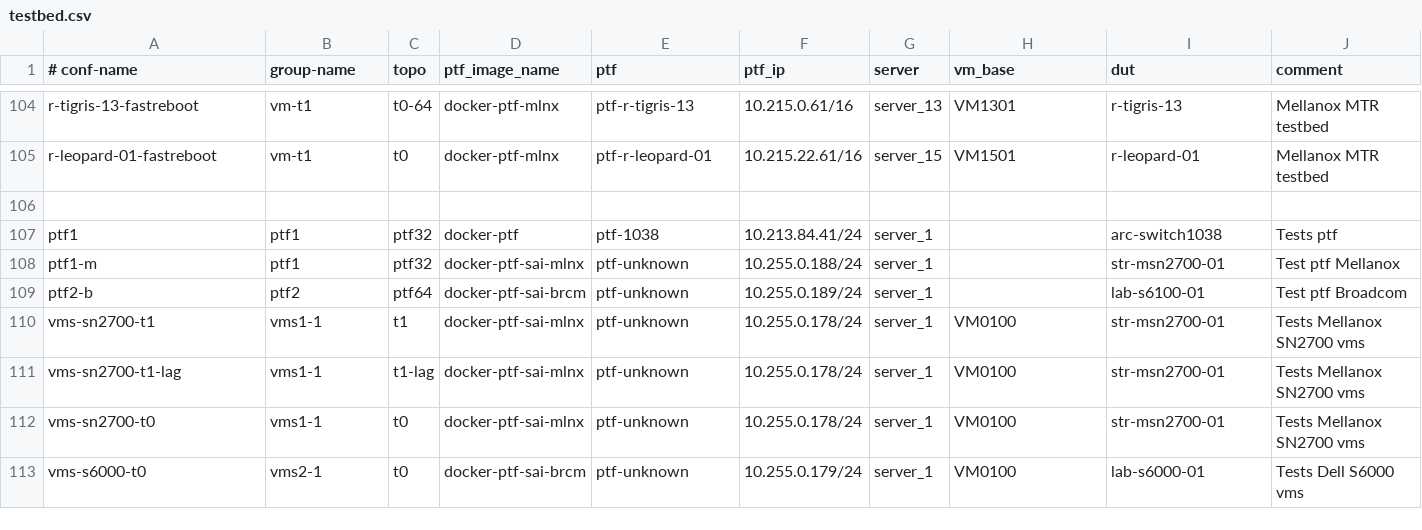
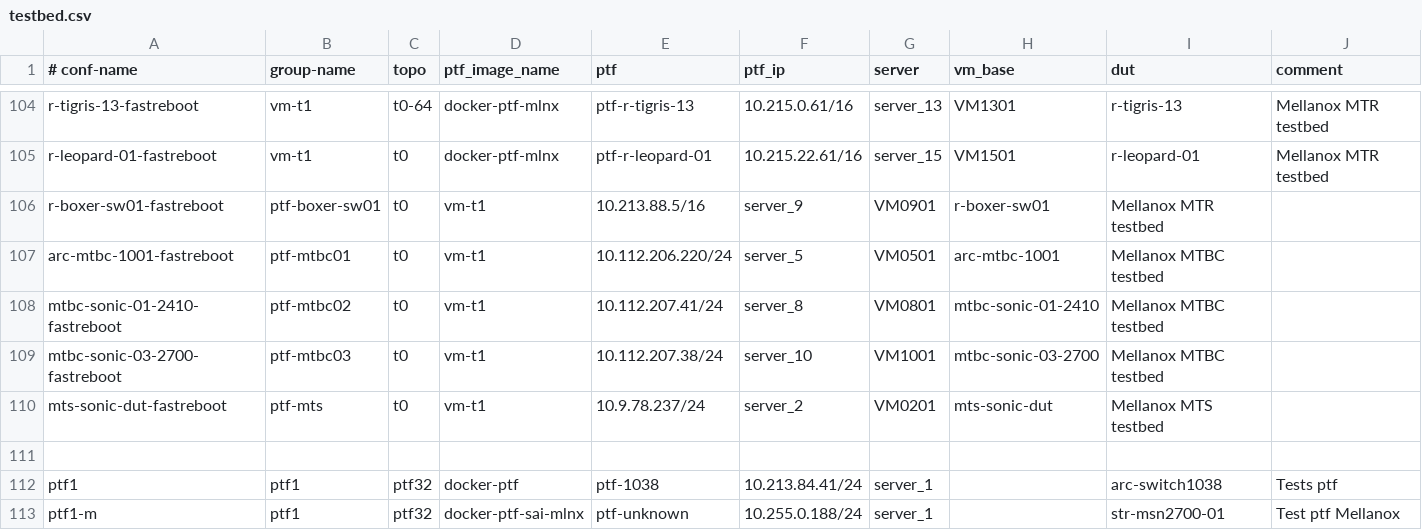
Before and after one commit to yvolynets-mlnx/sonic-mgmt, a CSV file: ansible/testbed.csv, drawn as a sheet; only a part is shown, gaps mark what is left out; the shorter side is filled out with more unchanged rows; the diff names each change by its address in the sheet, - before the commit and + after, or states it on an @@ line.

Commit message:
Fix Bug SW #2057131, missing info for fastreboot dynamic inventory
Change-Id: Ibf8c622d5365c2b67a78b2090deee5a5df776f06

```diff
--- a/ansible/testbed.csv
+++ b/ansible/testbed.csv
+row 106: r-boxer-sw01-fastreboot | ptf-boxer-sw01 | t0 | vm-t1 | 10.213.88.5/16 | server_9 | VM0901 | r-boxer-sw01 | Mellanox MTR testbed
+row 107: arc-mtbc-1001-fastreboot | ptf-mtbc01 | t0 | vm-t1 | 10.112.206.220/24 | server_5 | VM0501 | arc-mtbc-1001 | Mellanox MTBC testbed
+row 108: mtbc-sonic-01-2410-fastreboot | ptf-mtbc02 | t0 | vm-t1 | 10.112.207.41/24 | server_8 | VM0801 | mtbc-sonic-01-2410 | Mellanox MTBC testbed
+row 109: mtbc-sonic-03-2700-fastreboot | ptf-mtbc03 | t0 | vm-t1 | 10.112.207.38/24 | server_10 | VM1001 | mtbc-sonic-03-2700 | Mellanox MTBC testbed
+row 110: mts-sonic-dut-fastreboot | ptf-mts | t0 | vm-t1 | 10.9.78.237/24 | server_2 | VM0201 | mts-sonic-dut | Mellanox MTS testbed
```
